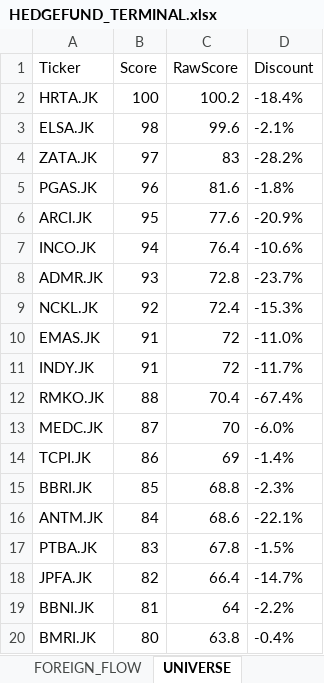
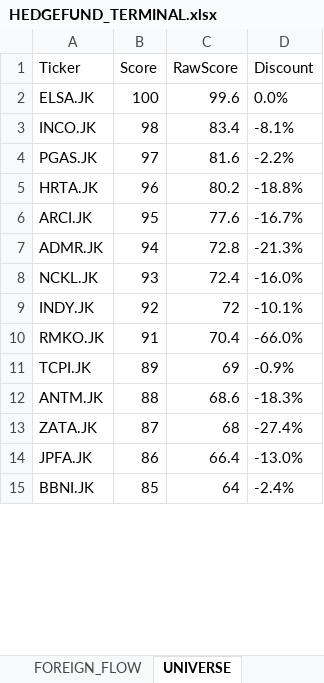
Before and after one commit to radennovendra/ihsg-war-dashboard, an Excel workbook: reports/HEDGEFUND_TERMINAL.xlsx, sheet UNIVERSE, drawn as a sheet; only a part is shown; values as stored, in another font and other column widths than the file's, no borders; removed rows and columns are numbered as before the commit, all else as after; the diff covers the shown part only; the diff names each change by its address in the sheet, - before the commit and + after, or states it on an @@ line.

```diff
--- a/reports/HEDGEFUND_TERMINAL.xlsx (sheet UNIVERSE)
+++ b/reports/HEDGEFUND_TERMINAL.xlsx (sheet UNIVERSE)
-row 2: HRTA.JK | 100 | 100.2 | -18.4%
-B2 (Score): 98
+B2 (Score): 100
-D2 (Discount): -2.1%
+D2 (Discount): 0.0%
-row 4: ZATA.JK | 97 | 83 | -28.2%
+row 3: INCO.JK | 98 | 83.4 | -8.1%
-B4 (Score): 96
+B4 (Score): 97
-D4 (Discount): -1.8%
+D4 (Discount): -2.2%
+row 5: HRTA.JK | 96 | 80.2 | -18.8%
-D6 (Discount): -20.9%
+D6 (Discount): -16.7%
-row 7: INCO.JK | 94 | 76.4 | -10.6%
-B7 (Score): 93
+B7 (Score): 94
-D7 (Discount): -23.7%
+D7 (Discount): -21.3%
-B8 (Score): 92
+B8 (Score): 93
-D8 (Discount): -15.3%
+D8 (Discount): -16.0%
-row 10: EMAS.JK | 91 | 72 | -11.0%
-B9 (Score): 91
+B9 (Score): 92
-D9 (Discount): -11.7%
+D9 (Discount): -10.1%
-B10 (Score): 88
+B10 (Score): 91
-D10 (Discount): -67.4%
+D10 (Discount): -66.0%
-row 13: MEDC.JK | 87 | 70 | -6.0%
-B11 (Score): 86
+B11 (Score): 89
-D11 (Discount): -1.4%
+D11 (Discount): -0.9%
-row 15: BBRI.JK | 85 | 68.8 | -2.3%
-B12 (Score): 84
+B12 (Score): 88
-D12 (Discount): -22.1%
+D12 (Discount): -18.3%
-row 17: PTBA.JK | 83 | 67.8 | -1.5%
+row 13: ZATA.JK | 87 | 68 | -27.4%
-B14 (Score): 82
+B14 (Score): 86
-D14 (Discount): -14.7%
+D14 (Discount): -13.0%
-B15 (Score): 81
+B15 (Score): 85
-D15 (Discount): -2.2%
+D15 (Discount): -2.4%
-row 20: BMRI.JK | 80 | 63.8 | -0.4%
```
Also changed, not shown: 26 added rows, 22 removed rows and 86 edited cells elsewhere in this sheet, sheet TOP_SECTOR_WINNERS, sheet WATCHLIST, sheet FUNDAMENTAL_TOP, sheet DASHBOARD, sheet FOREIGN_FLOW, sheet TOP FOREIGN.
